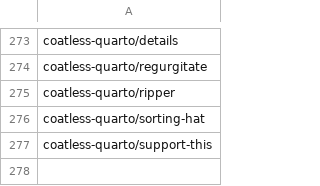
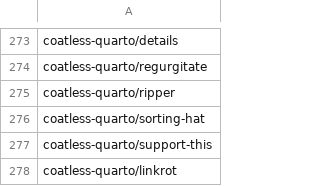
Before and after one commit to mcanouil/quarto-extensions, a CSV file: extensions/quarto-extensions.csv, drawn as a sheet; only a part is shown, gaps mark what is left out; the diff names each change by its address in the sheet, - before the commit and + after, or states it on an @@ line.

```diff
--- a/extensions/quarto-extensions.csv
+++ b/extensions/quarto-extensions.csv
+row 278: coatless-quarto/linkrot
```
